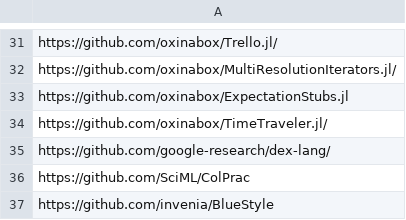
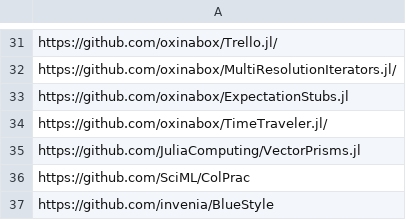
Before and after one commit to oxinabox/oxinabox, a CSV file: data/main.csv, drawn as a sheet; only a part is shown, gaps mark what is left out.

Commit message:
Update main.csv

```diff
--- a/data/main.csv
+++ b/data/main.csv
@@ -34,3 +34,3 @@ https://github.com/oxinabox/ExpectationStubs.jl
 https://github.com/oxinabox/TimeTraveler.jl/
-https://github.com/google-research/dex-lang/
+https://github.com/JuliaComputing/VectorPrisms.jl
 https://github.com/SciML/ColPrac
```
